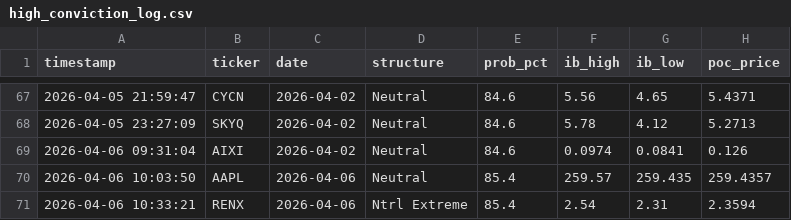
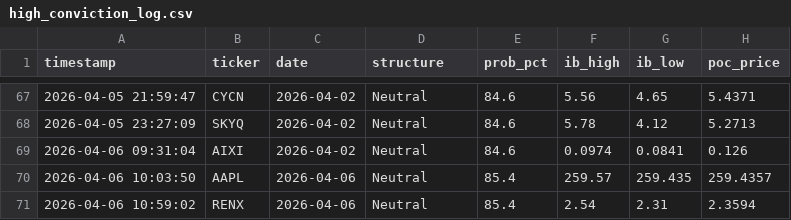
Before and after one commit to rickeybev3-afk/edgeiq, a CSV file: high_conviction_log.csv, drawn as a sheet; only a part is shown, gaps mark what is left out.

```diff
--- a/high_conviction_log.csv
+++ b/high_conviction_log.csv
@@ -70,2 +70,2 @@ timestamp,ticker,date,structure,prob_pct,ib_high,ib_low,poc_price
 2026-04-06 10:03:50,AAPL,2026-04-06,Neutral,85.4,259.57,259.435,259.4357
-2026-04-06 10:33:21,RENX,2026-04-06,Ntrl Extreme,85.4,2.54,2.31,2.3594
+2026-04-06 10:59:02,RENX,2026-04-06,Neutral,85.4,2.54,2.31,2.3594
```
